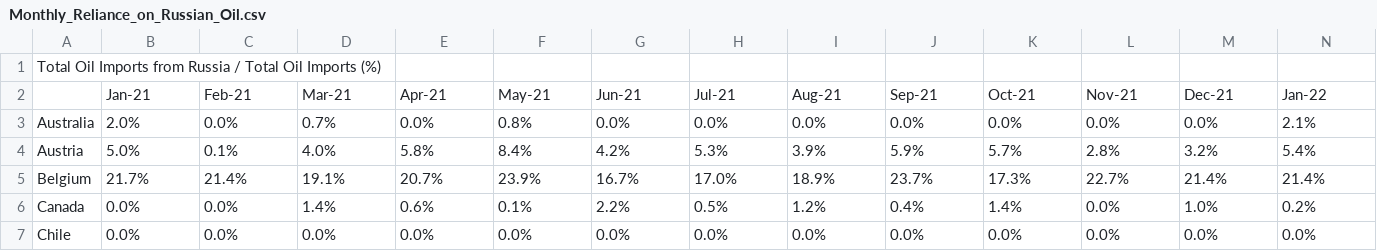
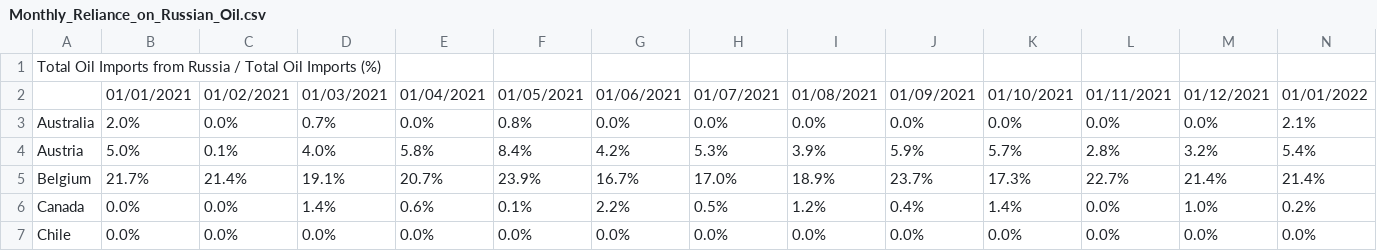
Before and after one commit to edb-313/Energy-trade-forecasting, a CSV file: Data/Monthly_Reliance_on_Russian_Oil.csv, drawn as a sheet; only a part is shown; removed rows and columns are numbered as before the commit, all else as after; rows hold the shown columns only; the diff names each change by its address in the sheet, - before the commit and + after, or states it on an @@ line.

```diff
--- a/Data/Monthly_Reliance_on_Russian_Oil.csv
+++ b/Data/Monthly_Reliance_on_Russian_Oil.csv
-row 2:  | Jan-21 | Feb-21 | Mar-21 | Apr-21 | May-21 | Jun-21 | Jul-21 | Aug-21 | Sep-21 | Oct-21 | Nov-21 | Dec-21 | Jan-22
+row 2:  | 01/01/2021 | 01/02/2021 | 01/03/2021 | 01/04/2021 | 01/05/2021 | 01/06/2021 | 01/07/2021 | 01/08/2021 | 01/09/2021 | 01/10/2021 | 01/11/2021 | 01/12/2021 | 01/01/2022
```
Also changed, not shown: Data/Natural Gas Exports by Country_EIA.csv, Data/Total Oil Products Exports by Destination_EIA.csv, 1 other file.
